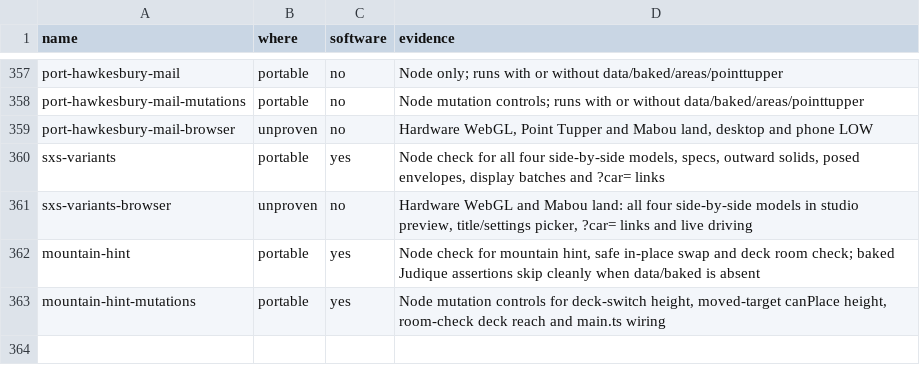
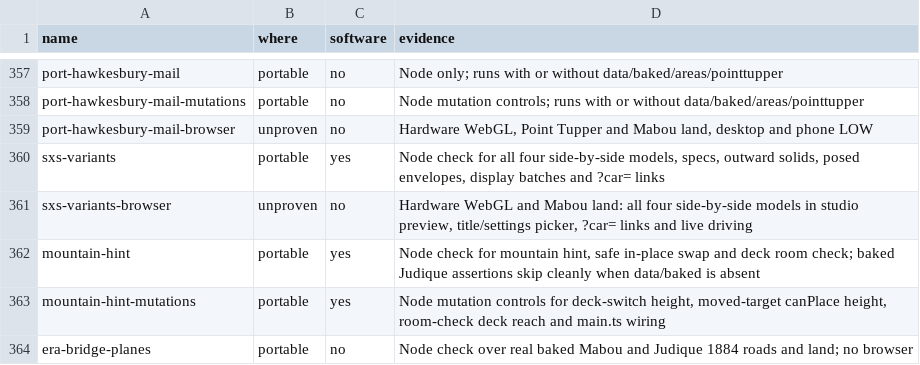
Before and after one commit to dfakkeldy/just-drive, a TSV file: tools/checks-hosts.tsv, drawn as a sheet; only a part is shown, gaps mark what is left out; the diff names each change by its address in the sheet, - before the commit and + after, or states it on an @@ line.

```diff
--- a/tools/checks-hosts.tsv
+++ b/tools/checks-hosts.tsv
+row 364: era-bridge-planes | portable | no | Node check over real baked Mabou and Judique 1884 roads and land; no browser
```
Also changed, not shown: tools/checks.tsv, 3 other files.
